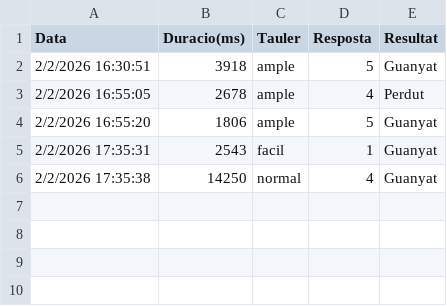
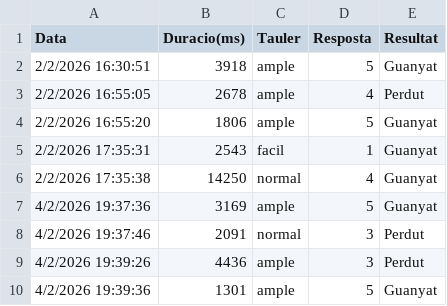
Before and after one commit to joelmartinezsanchezalum-dev/proyecto-2-js, a CSV file: partides.csv, drawn as a sheet.

Commit message:
generacion de tablero random

```diff
--- a/partides.csv
+++ b/partides.csv
@@ -6 +6,5 @@ Data;Duracio(ms);Tauler;Resposta;Resultat
 2/2/2026 17:35:38;14250;normal;4;Guanyat
+4/2/2026 19:37:36;3169;ample;5;Guanyat
+4/2/2026 19:37:46;2091;normal;3;Perdut
+4/2/2026 19:39:26;4436;ample;3;Perdut
+4/2/2026 19:39:36;1301;ample;5;Guanyat
```
Also changed, not shown: 1 other file.
